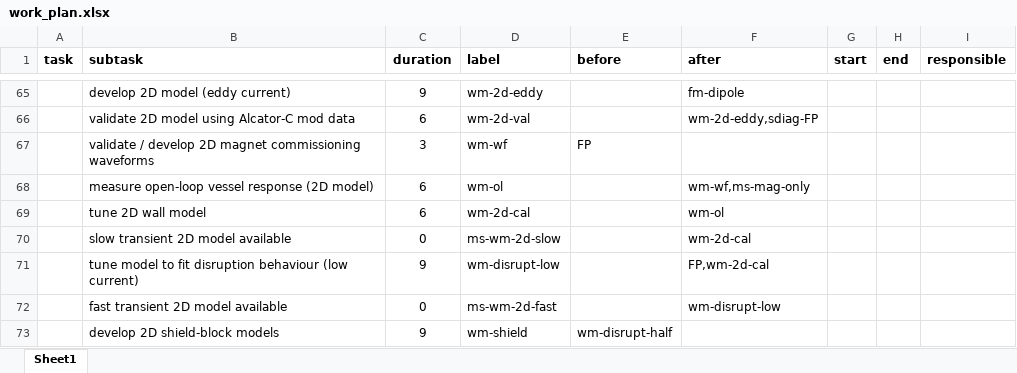
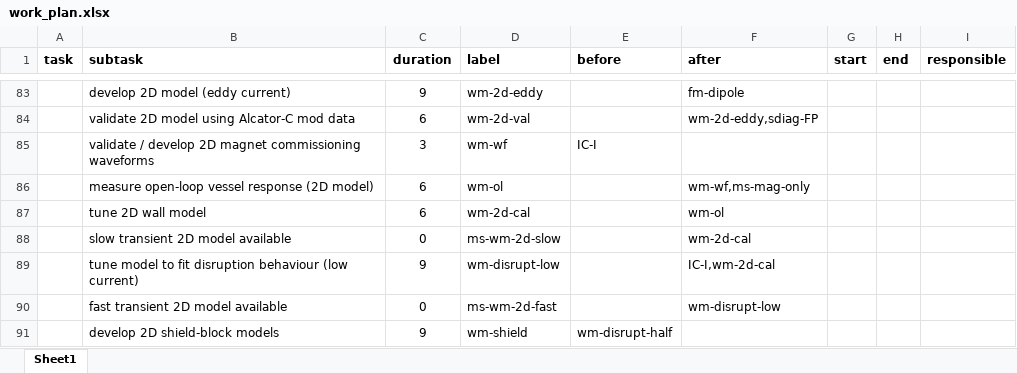
Before and after one commit to Simon-McIntosh/nova, an Excel workbook: nova/projects/equilibrium/work_plan.xlsx, sheet Sheet1, drawn as a sheet; only a part is shown, gaps mark what is left out; values as stored, in another font and other column widths than the file's, no borders; addresses are those after the commit; the diff covers the shown part only; the diff names each change by its address in the sheet, - before the commit and + after, or states it on an @@ line.

```diff
--- a/nova/projects/equilibrium/work_plan.xlsx (sheet Sheet1)
+++ b/nova/projects/equilibrium/work_plan.xlsx (sheet Sheet1)
-E85 (before): FP
+E85 (before): IC-I
-F89 (after): FP,wm-2d-cal
+F89 (after): IC-I,wm-2d-cal
```
Also changed, not shown: 24 added rows, 6 removed rows, 68 edited cells and cell formats elsewhere in this sheet, 2 other files.
